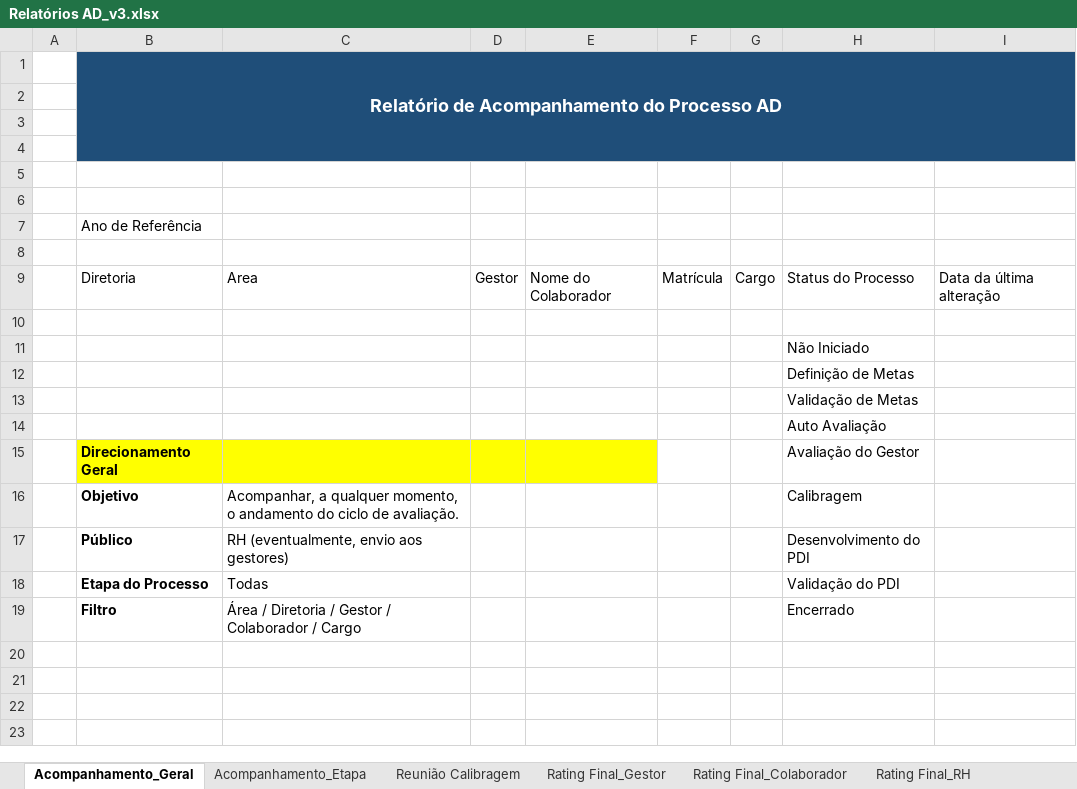
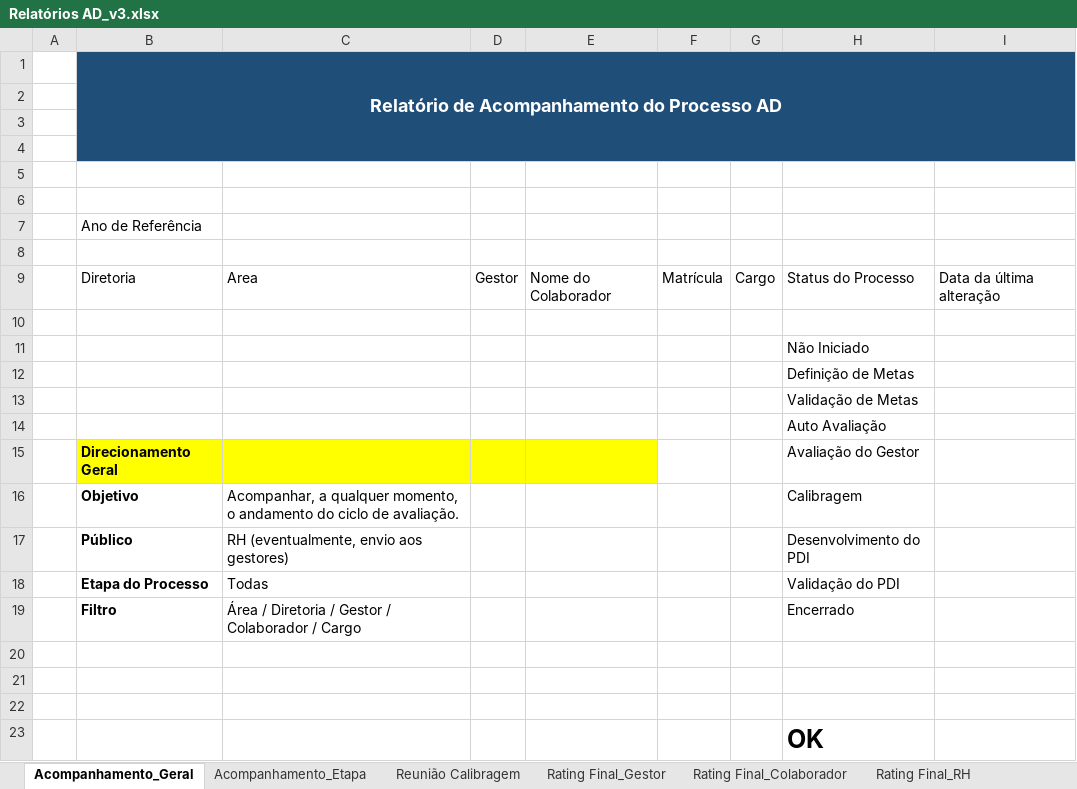
Before and after one commit to controllersystems/AvaliacaoDesempenho, an Excel workbook: Documentação/Relatórios AD_v3.xlsx, sheet Acompanhamento_Geral, drawn as a sheet; values as stored, in another font and other column widths than the file's, no borders; charts and pictures not drawn; the diff names each change by its address in the sheet, - before the commit and + after, or states it on an @@ line.

```diff
--- a/Documentação/Relatórios AD_v3.xlsx (sheet Acompanhamento_Geral)
+++ b/Documentação/Relatórios AD_v3.xlsx (sheet Acompanhamento_Geral)
+row 20: (empty)
+row 21: (empty)
+row 22: (empty)
+row 23:  |  |  |  |  |  |  | OK
```
Also changed, not shown: charts or pictures, 3 other files.
